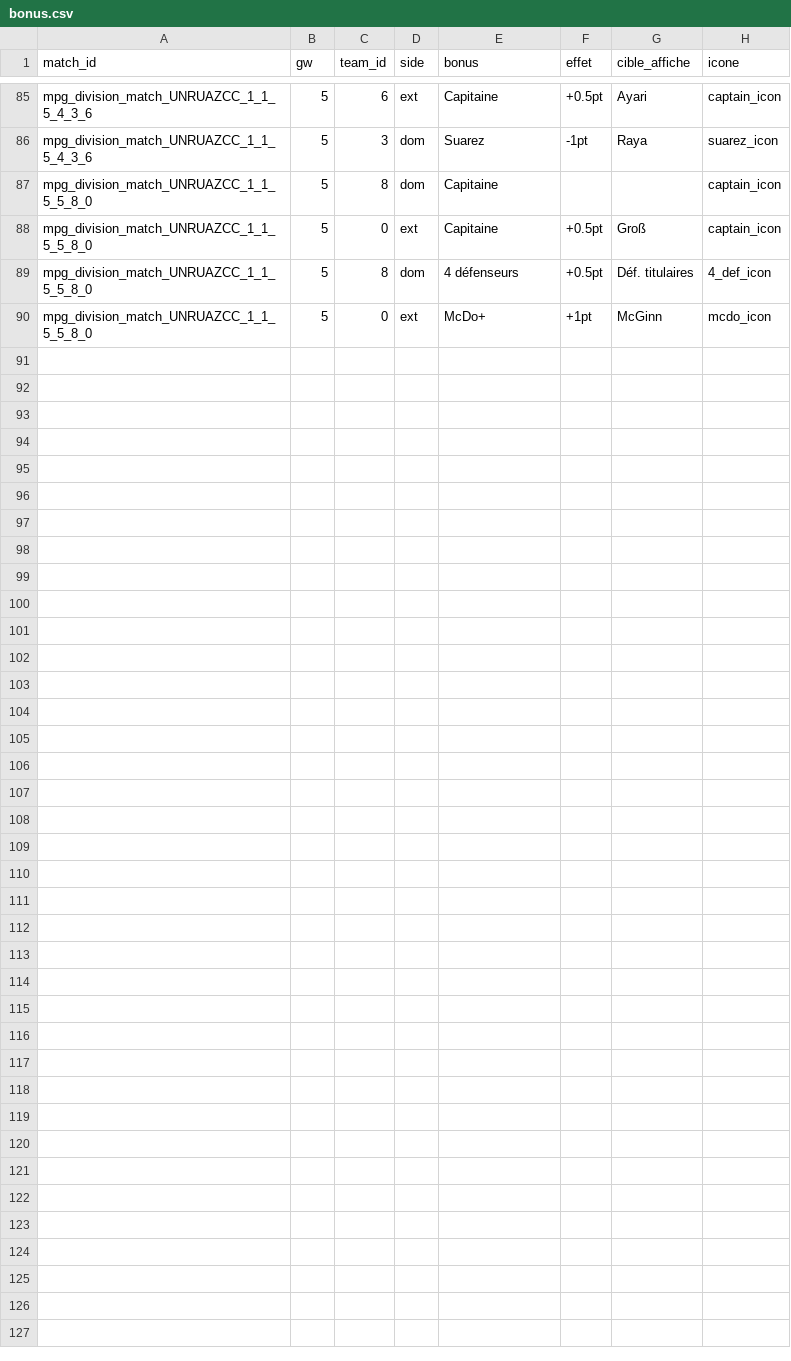
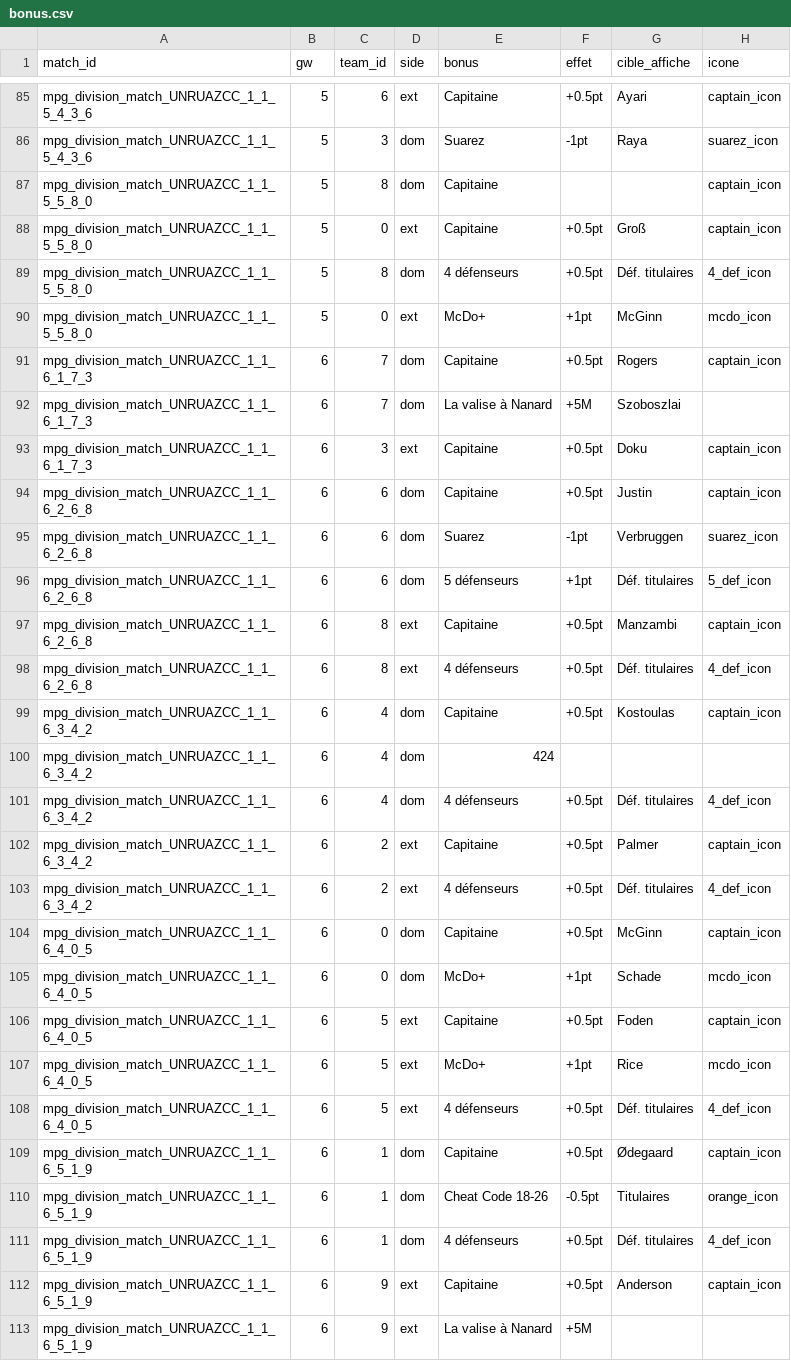
Before and after one commit to quentin-trlt/mpg_napoly_game_analyzer, a CSV file: data/bonus.csv, drawn as a sheet; only a part is shown, gaps mark what is left out; the diff names each change by its address in the sheet, - before the commit and + after, or states it on an @@ line.

```diff
--- a/data/bonus.csv
+++ b/data/bonus.csv
+row 91: mpg_division_match_UNRUAZCC_1_1_6_1_7_3 | 6 | 7 | dom | Capitaine | +0.5pt | Rogers | captain_icon
+row 92: mpg_division_match_UNRUAZCC_1_1_6_1_7_3 | 6 | 7 | dom | La valise à Nanard | +5M | Szoboszlai
+row 93: mpg_division_match_UNRUAZCC_1_1_6_1_7_3 | 6 | 3 | ext | Capitaine | +0.5pt | Doku | captain_icon
+row 94: mpg_division_match_UNRUAZCC_1_1_6_2_6_8 | 6 | 6 | dom | Capitaine | +0.5pt | Justin | captain_icon
+row 95: mpg_division_match_UNRUAZCC_1_1_6_2_6_8 | 6 | 6 | dom | Suarez | -1pt | Verbruggen | suarez_icon
+row 96: mpg_division_match_UNRUAZCC_1_1_6_2_6_8 | 6 | 6 | dom | 5 défenseurs | +1pt | Déf. titulaires | 5_def_icon
+row 97: mpg_division_match_UNRUAZCC_1_1_6_2_6_8 | 6 | 8 | ext | Capitaine | +0.5pt | Manzambi | captain_icon
+row 98: mpg_division_match_UNRUAZCC_1_1_6_2_6_8 | 6 | 8 | ext | 4 défenseurs | +0.5pt | Déf. titulaires | 4_def_icon
+row 99: mpg_division_match_UNRUAZCC_1_1_6_3_4_2 | 6 | 4 | dom | Capitaine | +0.5pt | Kostoulas | captain_icon
+row 100: mpg_division_match_UNRUAZCC_1_1_6_3_4_2 | 6 | 4 | dom | 424
+row 101: mpg_division_match_UNRUAZCC_1_1_6_3_4_2 | 6 | 4 | dom | 4 défenseurs | +0.5pt | Déf. titulaires | 4_def_icon
+row 102: mpg_division_match_UNRUAZCC_1_1_6_3_4_2 | 6 | 2 | ext | Capitaine | +0.5pt | Palmer | captain_icon
+row 103: mpg_division_match_UNRUAZCC_1_1_6_3_4_2 | 6 | 2 | ext | 4 défenseurs | +0.5pt | Déf. titulaires | 4_def_icon
+row 104: mpg_division_match_UNRUAZCC_1_1_6_4_0_5 | 6 | 0 | dom | Capitaine | +0.5pt | McGinn | captain_icon
+row 105: mpg_division_match_UNRUAZCC_1_1_6_4_0_5 | 6 | 0 | dom | McDo+ | +1pt | Schade | mcdo_icon
+row 106: mpg_division_match_UNRUAZCC_1_1_6_4_0_5 | 6 | 5 | ext | Capitaine | +0.5pt | Foden | captain_icon
+row 107: mpg_division_match_UNRUAZCC_1_1_6_4_0_5 | 6 | 5 | ext | McDo+ | +1pt | Rice | mcdo_icon
+row 108: mpg_division_match_UNRUAZCC_1_1_6_4_0_5 | 6 | 5 | ext | 4 défenseurs | +0.5pt | Déf. titulaires | 4_def_icon
+row 109: mpg_division_match_UNRUAZCC_1_1_6_5_1_9 | 6 | 1 | dom | Capitaine | +0.5pt | Ødegaard | captain_icon
+row 110: mpg_division_match_UNRUAZCC_1_1_6_5_1_9 | 6 | 1 | dom | Cheat Code 18-26 | -0.5pt | Titulaires | orange_icon
+row 111: mpg_division_match_UNRUAZCC_1_1_6_5_1_9 | 6 | 1 | dom | 4 défenseurs | +0.5pt | Déf. titulaires | 4_def_icon
+row 112: mpg_division_match_UNRUAZCC_1_1_6_5_1_9 | 6 | 9 | ext | Capitaine | +0.5pt | Anderson | captain_icon
+row 113: mpg_division_match_UNRUAZCC_1_1_6_5_1_9 | 6 | 9 | ext | La valise à Nanard | +5M
```
Also changed, not shown: data/best_players.csv, data/goals.csv, 12 other files.
